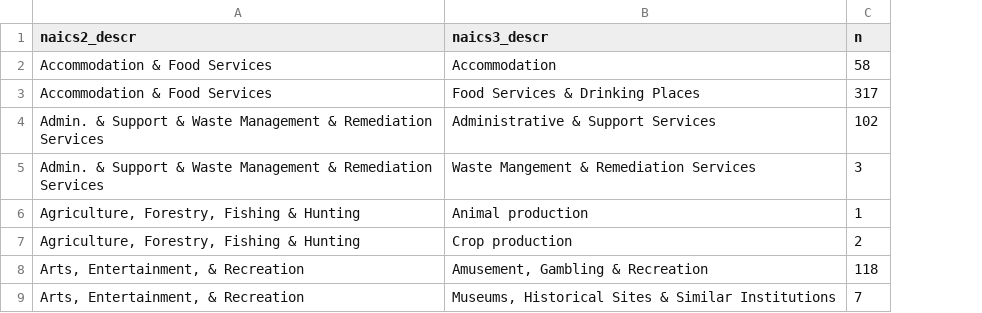
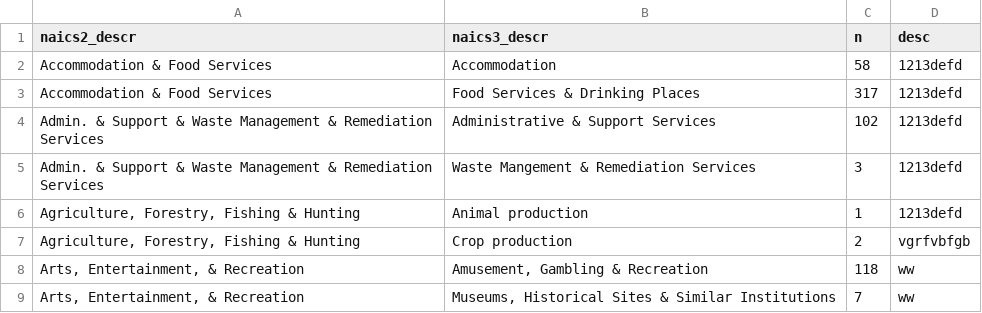
Before and after one commit to vpascal/Treemap, a CSV file: version3/finalother.csv, drawn as a sheet; only a part is shown; the diff names each change by its address in the sheet, - before the commit and + after, or states it on an @@ line.

```diff
--- a/version3/finalother.csv
+++ b/version3/finalother.csv
+column D (desc), rows 2-9: 1213defd | 1213defd | 1213defd | 1213defd | 1213defd | vgrfvbfgb | ww | ww
```
Also changed, not shown: 1 other file.
